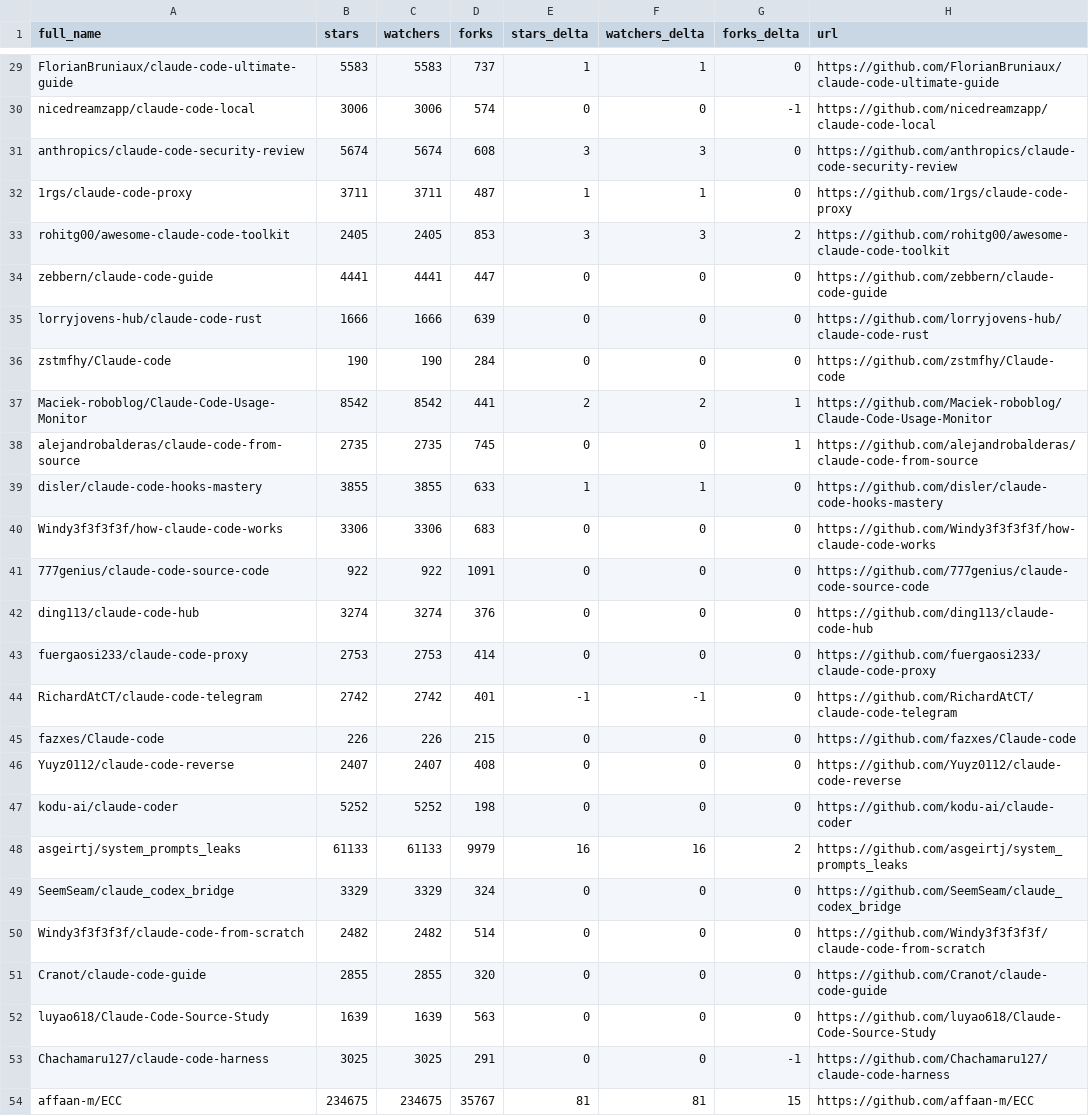
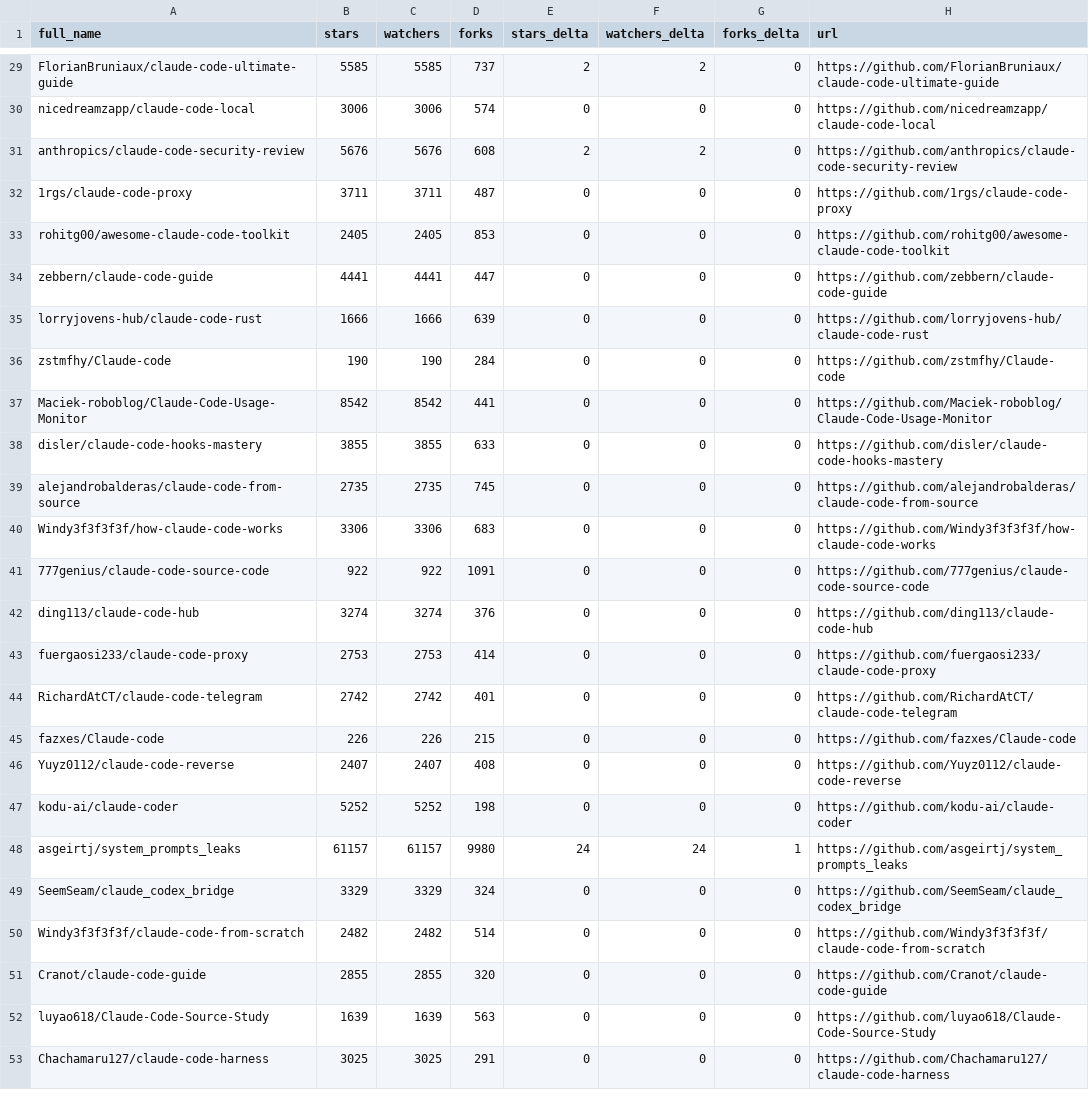
Before and after one commit to teodororo/awesome-claude-code, a CSV file: data/repo-ticker.csv, drawn as a sheet; only a part is shown, gaps mark what is left out; removed rows and columns are numbered as before the commit, all else as after; the diff covers the shown part only; the diff names each change by its address in the sheet, - before the commit and + after, or states it on an @@ line.

```diff
--- a/data/repo-ticker.csv
+++ b/data/repo-ticker.csv
-B29 (stars): 5583
+B29 (stars): 5585
-C29 (watchers): 5583
+C29 (watchers): 5585
-E29 (stars_delta): 1
+E29 (stars_delta): 2
-F29 (watchers_delta): 1
+F29 (watchers_delta): 2
-G30 (forks_delta): -1
+G30 (forks_delta): 0
-B31 (stars): 5674
+B31 (stars): 5676
-C31 (watchers): 5674
+C31 (watchers): 5676
-E31 (stars_delta): 3
+E31 (stars_delta): 2
-F31 (watchers_delta): 3
+F31 (watchers_delta): 2
-E32 (stars_delta): 1
+E32 (stars_delta): 0
-F32 (watchers_delta): 1
+F32 (watchers_delta): 0
-E33 (stars_delta): 3
+E33 (stars_delta): 0
-F33 (watchers_delta): 3
+F33 (watchers_delta): 0
-G33 (forks_delta): 2
+G33 (forks_delta): 0
-E37 (stars_delta): 2
+E37 (stars_delta): 0
-F37 (watchers_delta): 2
+F37 (watchers_delta): 0
-G37 (forks_delta): 1
+G37 (forks_delta): 0
+row 38: disler/claude-code-hooks-mastery | 3855 | 3855 | 633 | 0 | 0 | 0 | https://github.com/disler/claude-code-hooks-mastery
-G39 (forks_delta): 1
+G39 (forks_delta): 0
-row 39: disler/claude-code-hooks-mastery | 3855 | 3855 | 633 | 1 | 1 | 0 | https://github.com/disler/claude-code-hooks-mastery
-E44 (stars_delta): -1
+E44 (stars_delta): 0
-F44 (watchers_delta): -1
+F44 (watchers_delta): 0
-B48 (stars): 61133
+B48 (stars): 61157
-C48 (watchers): 61133
+C48 (watchers): 61157
-D48 (forks): 9979
+D48 (forks): 9980
-E48 (stars_delta): 16
+E48 (stars_delta): 24
-F48 (watchers_delta): 16
+F48 (watchers_delta): 24
-G48 (forks_delta): 2
+G48 (forks_delta): 1
-G53 (forks_delta): -1
+G53 (forks_delta): 0
-row 54: affaan-m/ECC | 234675 | 234675 | 35767 | 81 | 81 | 15 | https://github.com/affaan-m/ECC
```
Also changed, not shown: 3 added rows, 2 removed rows, 1 moved row and 100 edited cells elsewhere in this file, 4 other files.
